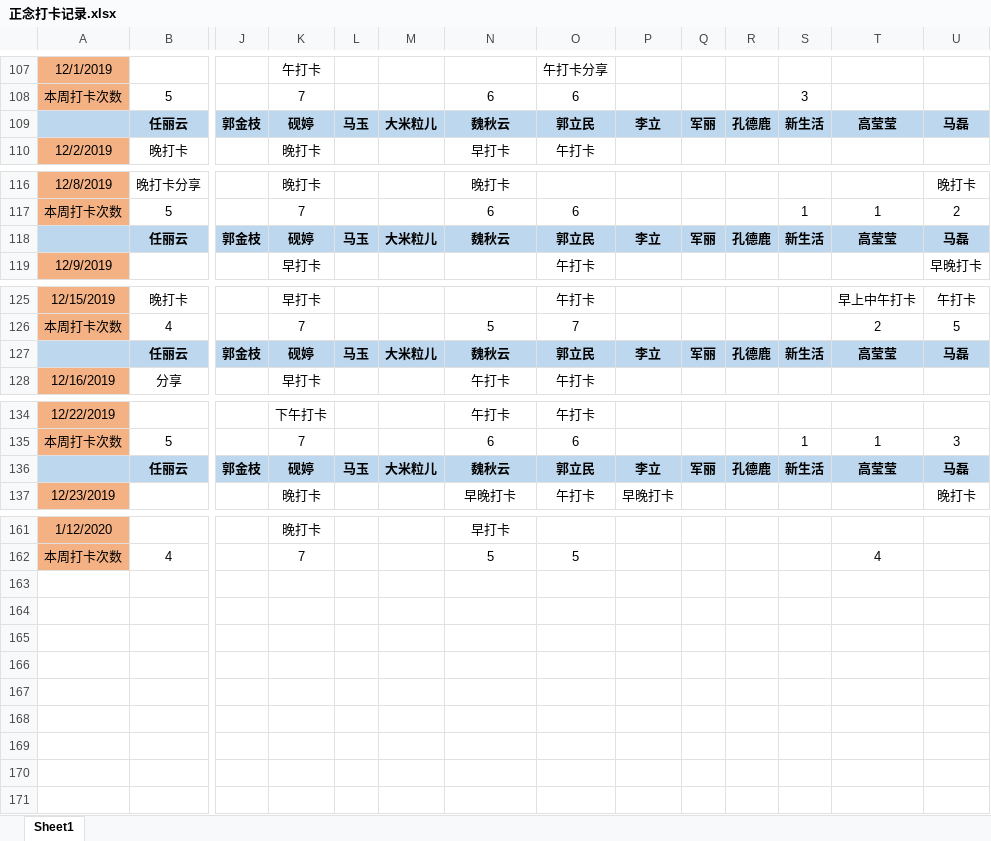
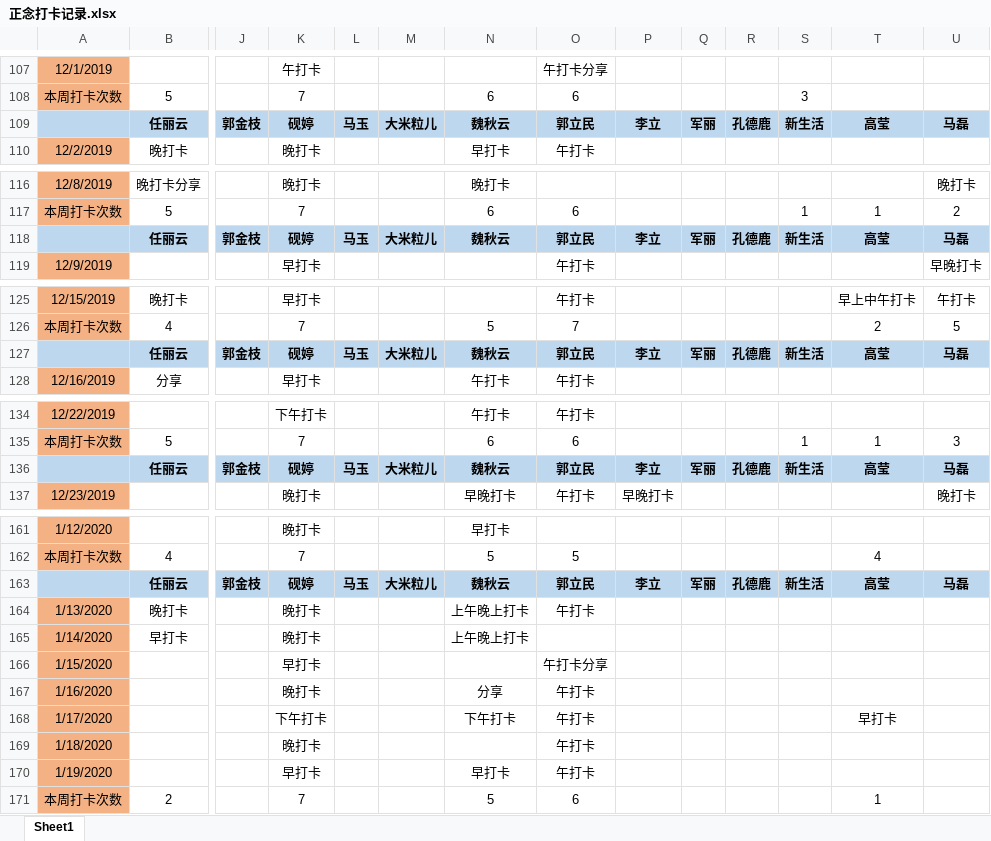
Before and after one commit to markMe1024/test-whatever, an Excel workbook: src/main/mindfulness/正念打卡记录.xlsx, sheet Sheet1, drawn as a sheet; only a part is shown, gaps mark what is left out; values as stored, in another font and other column widths than the file's, no borders; rows hold the shown columns only; the diff covers the shown part only; the diff names each change by its address in the sheet, - before the commit and + after, or states it on an @@ line.

Commit message:
udpate

```diff
--- a/src/main/mindfulness/正念打卡记录.xlsx (sheet Sheet1)
+++ b/src/main/mindfulness/正念打卡记录.xlsx (sheet Sheet1)
-T109: 高莹莹
+T109: 高莹
-T118: 高莹莹
+T118: 高莹
-T127: 高莹莹
+T127: 高莹
-T136: 高莹莹
+T136: 高莹
+row 163:  | 任丽云 | 郭金枝 | 砚婷 | 马玉 | 大米粒儿 | 魏秋云 | 郭立民 | 李立 | 军丽 | 孔德鹿 | 新生活 | 高莹 | 马磊
+row 164: 1/13/2020 | 晚打卡 |  | 晚打卡 |  |  | 上午晚上打卡 | 午打卡
+row 165: 1/14/2020 | 早打卡 |  | 晚打卡 |  |  | 上午晚上打卡
+row 166: 1/15/2020 |  |  | 早打卡 |  |  |  | 午打卡分享
+row 167: 1/16/2020 |  |  | 晚打卡 |  |  | 分享 | 午打卡
+row 168: 1/17/2020 |  |  | 下午打卡 |  |  | 下午打卡 | 午打卡 |  |  |  |  | 早打卡
+row 169: 1/18/2020 |  |  | 晚打卡 |  |  |  | 午打卡
+row 170: 1/19/2020 |  |  | 早打卡 |  |  | 早打卡 | 午打卡
+row 171: 本周打卡次数 | 2 |  | 7 |  |  | 5 | 6 |  |  |  |  | 1
```
Also changed, not shown: 2 edited cells elsewhere in this sheet.
